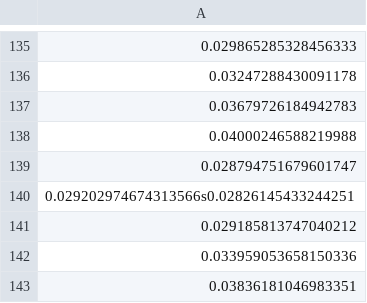
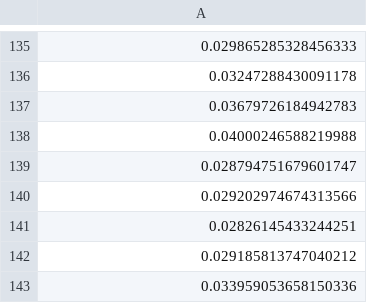
Before and after one commit to Toon09/Database_Comparison, a CSV file: Arango/data/readDevicesfieldsAVG.csv, drawn as a sheet; only a part is shown, gaps mark what is left out; the shorter side is filled out with more unchanged rows.

```diff
--- a/Arango/data/readDevicesfieldsAVG.csv
+++ b/Arango/data/readDevicesfieldsAVG.csv
@@ -139,3 +139,4 @@
 0.028794751679601747
-0.029202974674313566s0.02826145433244251
+0.029202974674313566
+0.02826145433244251
 0.029185813747040212
```
Also changed, not shown: Arango/data/insert.csv, Arango/data/readDeviceID.csv, 2 other files.
